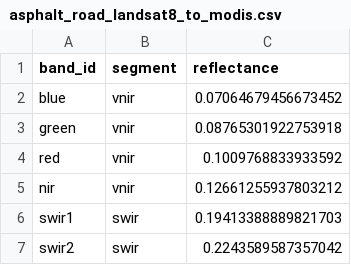
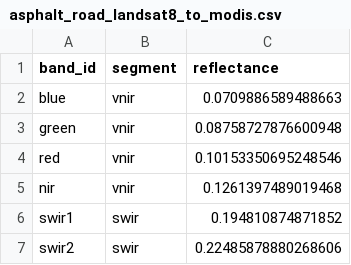
Before and after one commit to MarcYin/spectral_library, a CSV file: examples/official_mapping/results/selected/asphalt_road_landsat8_to_modis.csv, drawn as a sheet.

```diff
--- a/examples/official_mapping/results/selected/asphalt_road_landsat8_to_modis.csv
+++ b/examples/official_mapping/results/selected/asphalt_road_landsat8_to_modis.csv
@@ -1,7 +1,7 @@
 band_id,segment,reflectance
-blue,vnir,0.07064679456673452
-green,vnir,0.08765301922753918
-red,vnir,0.1009768833933592
-nir,vnir,0.12661255937803212
-swir1,swir,0.19413388889821703
-swir2,swir,0.2243589587357042
+blue,vnir,0.0709886589488663
+green,vnir,0.08758727876600948
+red,vnir,0.10153350695248546
+nir,vnir,0.1261397489019468
+swir1,swir,0.194810874871852
+swir2,swir,0.22485878880268606
```
Also changed, not shown: examples/official_mapping/results/metrics/pairwise_band_metrics.csv, examples/official_mapping/results/selected/blue_spruce_needles_modis_to_sentinel2a.csv, 23 other files.
